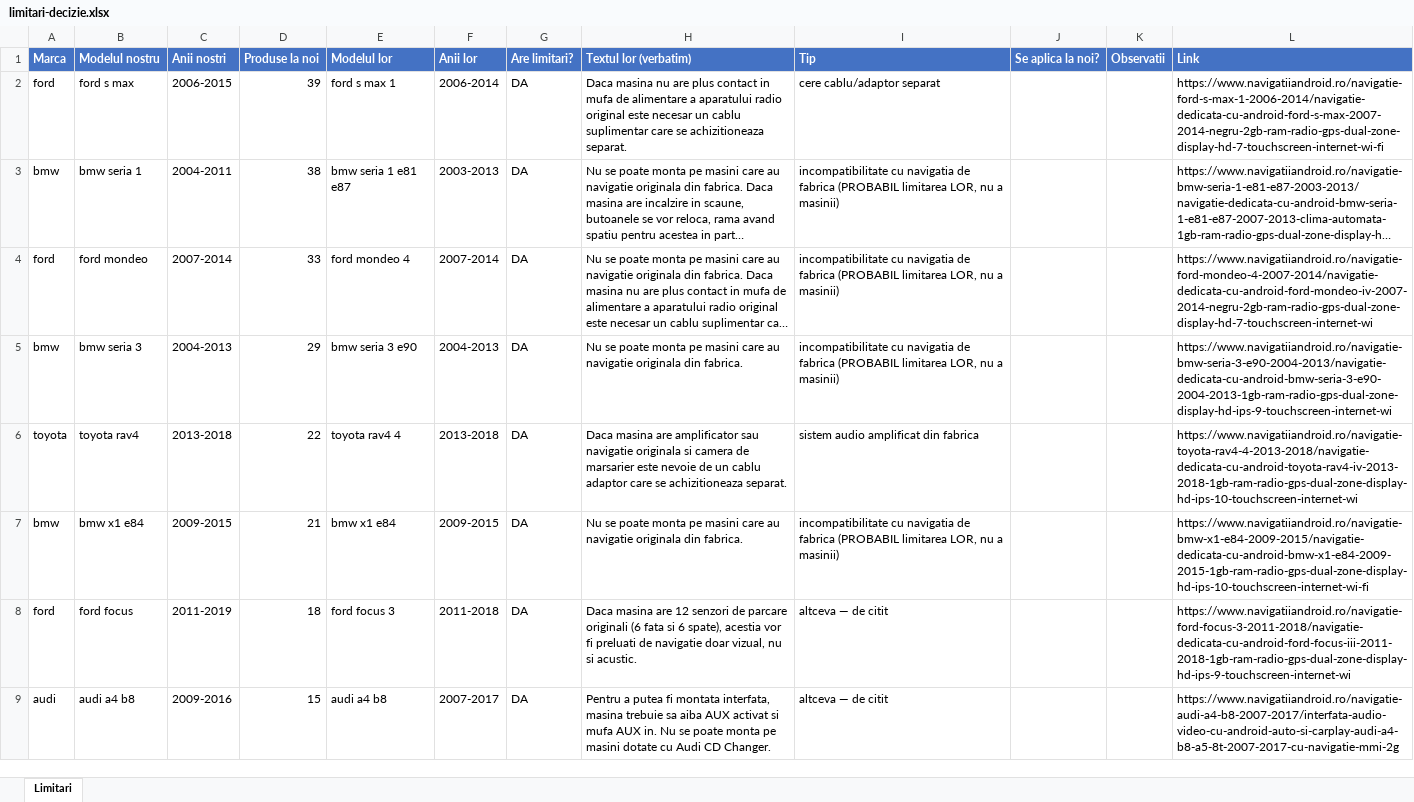
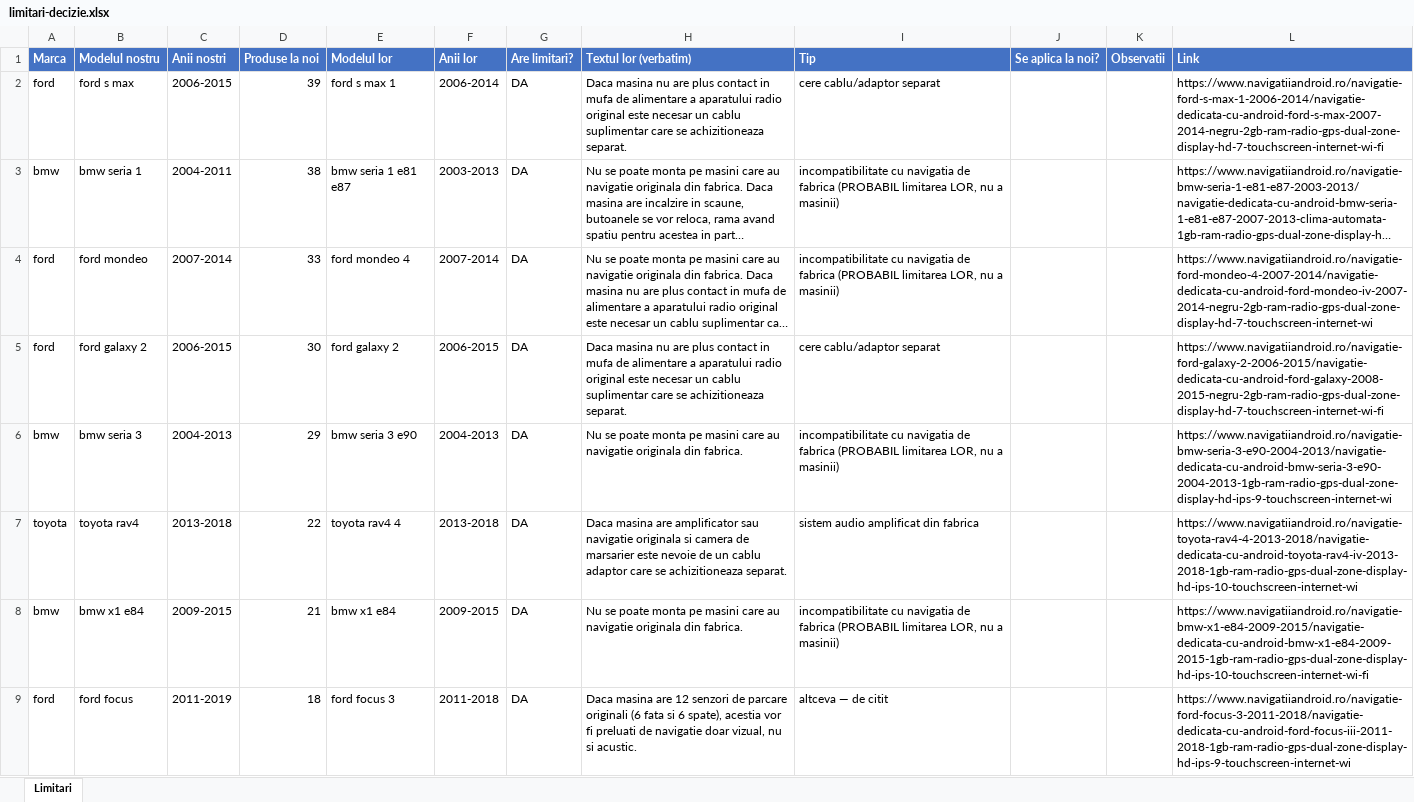
Before and after one commit to alexxmario/navishop, an Excel workbook: backend/scripts/limitari-decizie.xlsx, sheet Limitari, drawn as a sheet; only a part is shown; the shorter side is filled out with more unchanged rows; long unchanged cells end in …; values as stored, in another font and other column widths than the file's, no borders; the diff covers the shown part only; the diff names each change by its address in the sheet, - before the commit and + after, or states it on an @@ line.

```diff
--- a/backend/scripts/limitari-decizie.xlsx (sheet Limitari)
+++ b/backend/scripts/limitari-decizie.xlsx (sheet Limitari)
+row 5: ford | ford galaxy 2 | 2006-2015 | 30 | ford galaxy 2 | 2006-2015 | DA | Daca masina nu are plus contact in mufa de alimentare a aparatului radio original este necesar un cablu suplimentar care se achizitioneaza separat. | cere cablu/adaptor separat |  |  | https://www.navigatiiandroid.ro/navigatie-ford-galaxy-2-2006-2015/navigatie-dedicata-cu-android-ford-galaxy-2008-2015-negru-2gb-ram-radio-gps-dual-zone-display-hd-7-touchscreen-internet-wi-fi
```
Also changed, not shown: 4 added rows elsewhere in this sheet, 2 other files.
